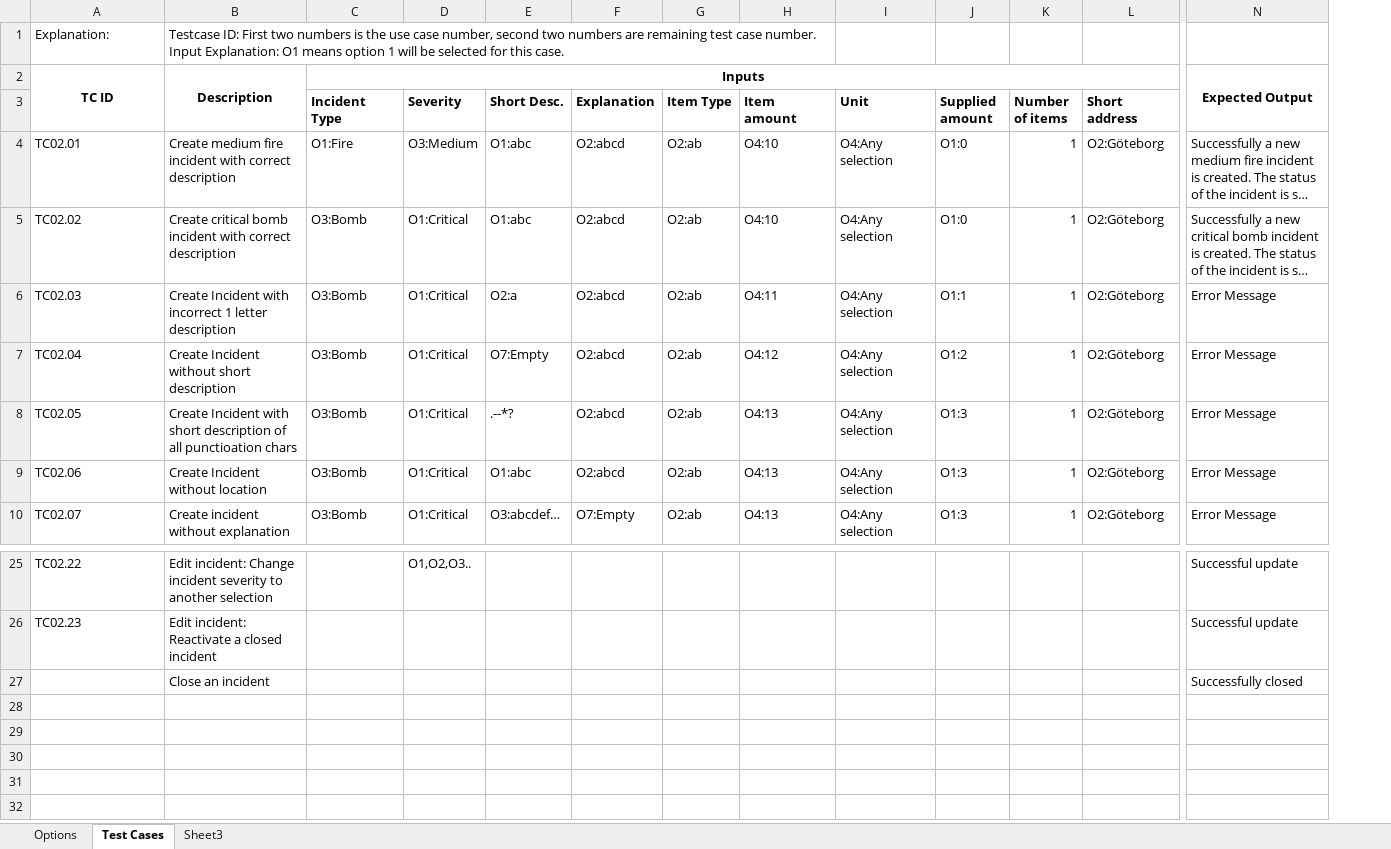
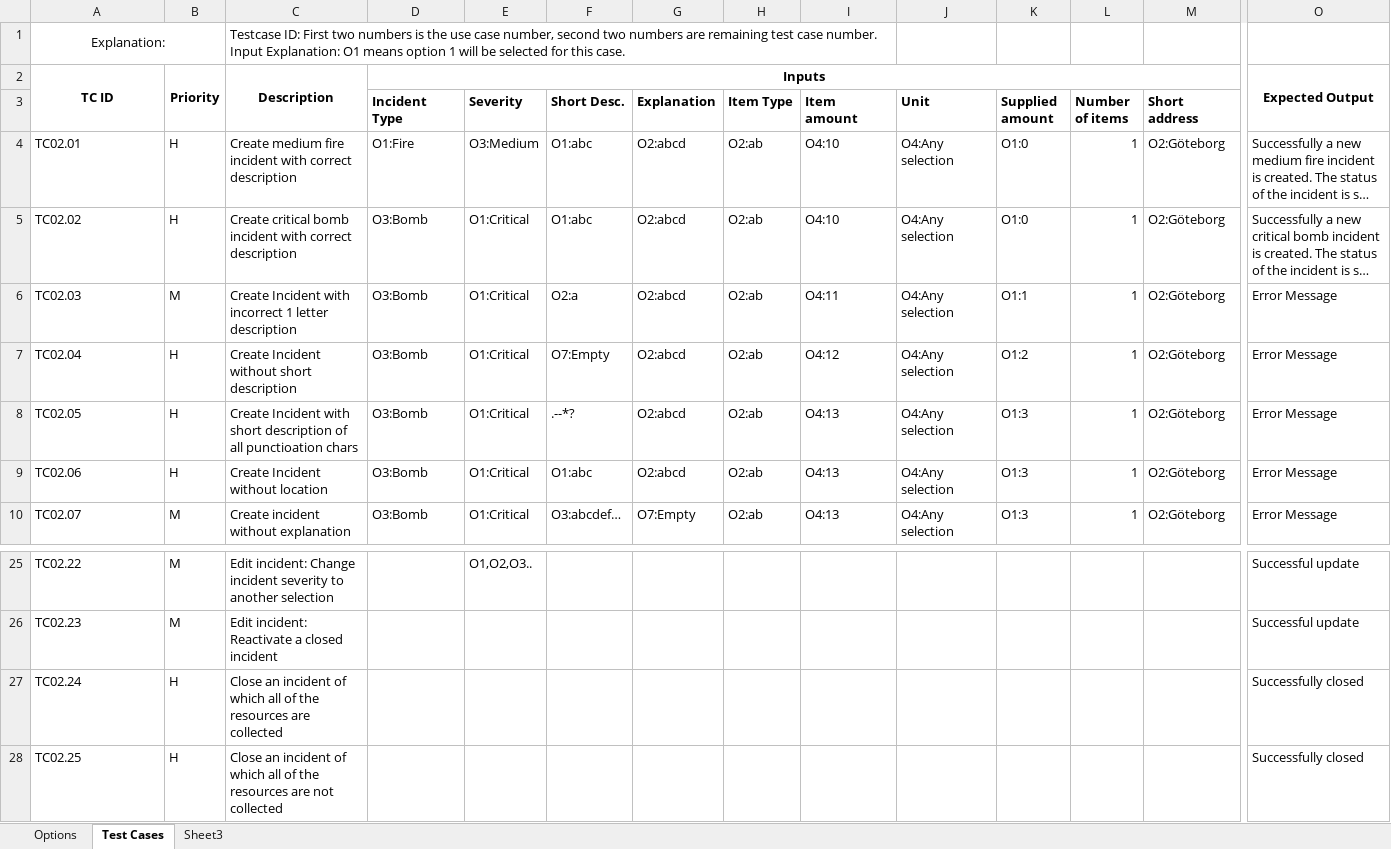
Before and after one commit to soomro/vms_technicalchallenge, an Excel workbook: DOCS/Test Cases/TC02- Incident.xlsx, sheet Test Cases, drawn as a sheet; only a part is shown, gaps mark what is left out; long unchanged cells end in …; values as stored, in another font and other column widths than the file's, no borders; removed rows and columns are numbered as before the commit, all else as after; rows hold the shown columns only; the diff names each change by its address in the sheet, - before the commit and + after, or states it on an @@ line.

```diff
--- a/DOCS/Test Cases/TC02- Incident.xlsx (sheet Test Cases)
+++ b/DOCS/Test Cases/TC02- Incident.xlsx (sheet Test Cases)
+column B, rows 2-10: Priority |  | H | H | M | H | H | H | M; rows 25-26: M | M
-A1 alignment: left
+A1 alignment: center
+A1:B1 merged
-row 27:  | Close an incident |  |  |  |  |  |  |  |  |  |  | Successfully closed
+row 27: TC02.24 | H | Close an incident of which all of the resources are collected |  |  |  |  |  |  |  |  |  |  | Successfully closed
+row 28: TC02.25 | H | Close an incident of which all of the resources are not collected |  |  |  |  |  |  |  |  |  |  | Successfully closed
```
Also changed, not shown: DOCS/Test Cases/TC03- Request.xlsx, DOCS/Test Cases/TC05- Volunteer Registration.xlsx, 25 other files.
